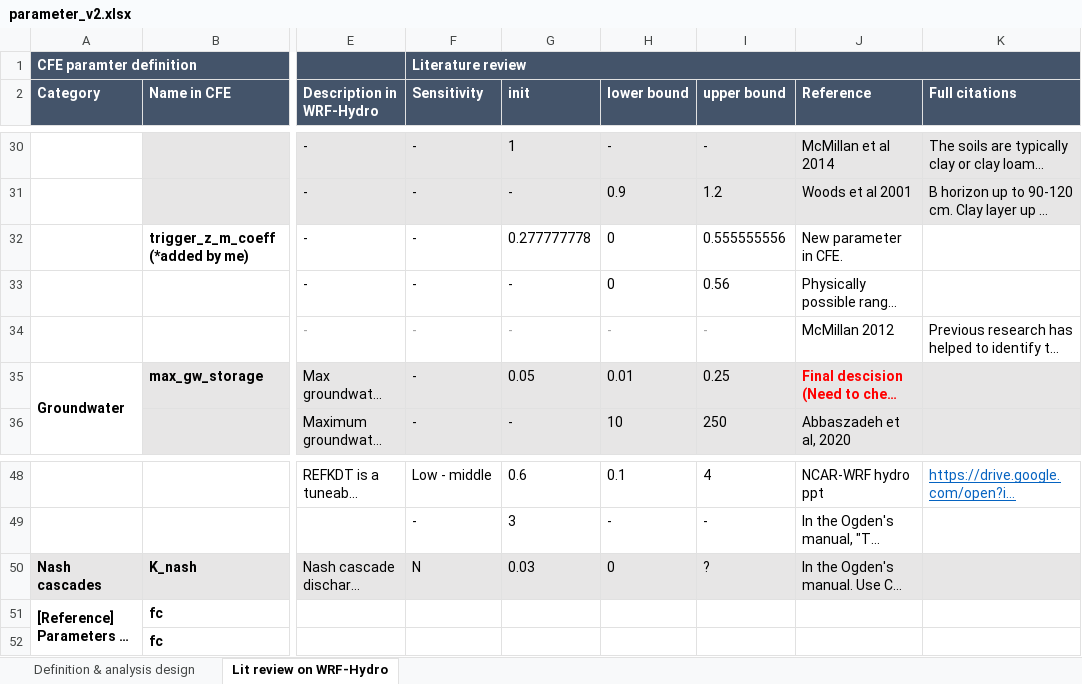
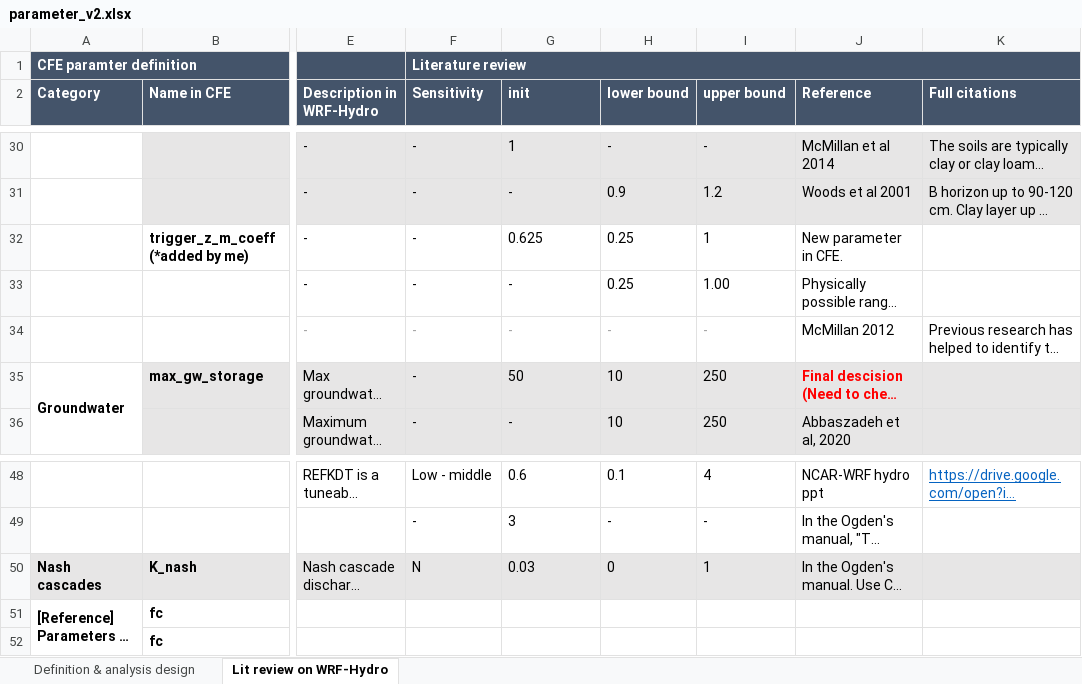
Before and after one commit to RY4GIT/SMSigxModel, an Excel workbook: parameter_study/parameter_v2.xlsx, sheet Lit review on WRF-Hydro, drawn as a sheet; only a part is shown, gaps mark what is left out; long unchanged cells end in …; values as stored, in another font and other column widths than the file's, no borders; the diff names each change by its address in the sheet, - before the commit and + after, or states it on an @@ line.

```diff
--- a/parameter_study/parameter_v2.xlsx (sheet Lit review on WRF-Hydro)
+++ b/parameter_study/parameter_v2.xlsx (sheet Lit review on WRF-Hydro)
-G32 (init): 0.277777778
+G32 (init): 0.625
-H32:H33 (lower bound): 0
+H32:H33 (lower bound): 0.25
-I32 (upper bound): 0.555555556
+I32 (upper bound): 1
-I33 (upper bound): 0.56
+I33 (upper bound): 1.00
-G35 (init): 0.05
+G35 (init): 50
-H35 (lower bound): 0.01
+H35 (lower bound): 10
-I35 (upper bound): 0.25
+I35 (upper bound): 250
-I50 (upper bound): ?
+I50 (upper bound): 1
```
Also changed, not shown: sheet Definition & analysis design, 13 other files.
